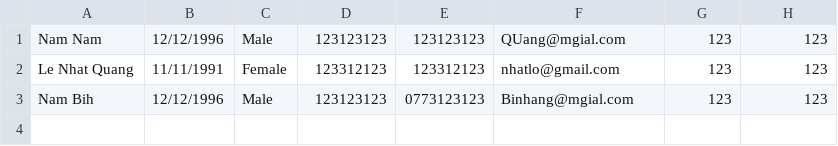
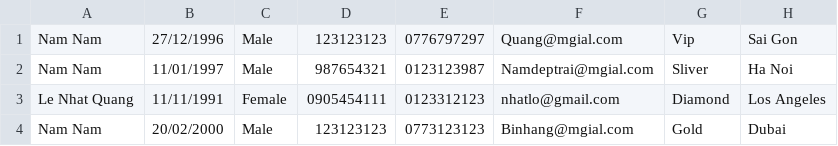
Before and after one commit to quangnguyendn96/C0520G1-NguyenHuuQuang, a CSV file: FuramaResort/src/data/customer.csv, drawn as a sheet.

```diff
--- a/FuramaResort/src/data/customer.csv
+++ b/FuramaResort/src/data/customer.csv
@@ -1,3 +1,4 @@
-Nam Nam,12/12/1996,Male,123123123,123123123,QUang@mgial.com,123,123
-Le Nhat Quang,11/11/1991,Female,123312123,123312123,nhatlo@gmail.com,123,123
-Nam Bih,12/12/1996,Male,123123123,0773123123,Binhang@mgial.com,123,123
+Nam Nam,27/12/1996,Male,123123123,0776797297,Quang@mgial.com,Vip,Sai Gon
+Nam Nam,11/01/1997,Male,987654321,0123123987,Namdeptrai@mgial.com,Sliver,Ha Noi
+Le Nhat Quang,11/11/1991,Female,0905454111,0123312123,nhatlo@gmail.com,Diamond,Los Angeles
+Nam Nam,20/02/2000,Male,123123123,0773123123,Binhang@mgial.com,Gold,Dubai
```
Also changed, not shown: FuramaResort/out/production/FuramaResort/data/customer.csv, FuramaResort/out/production/FuramaResort/data/employee.csv, 31 other files.
